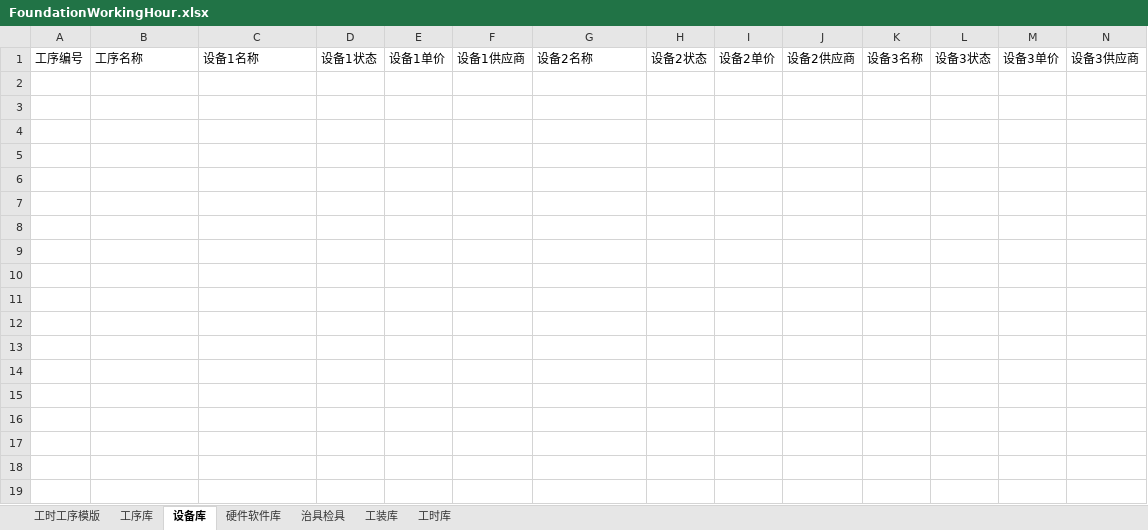
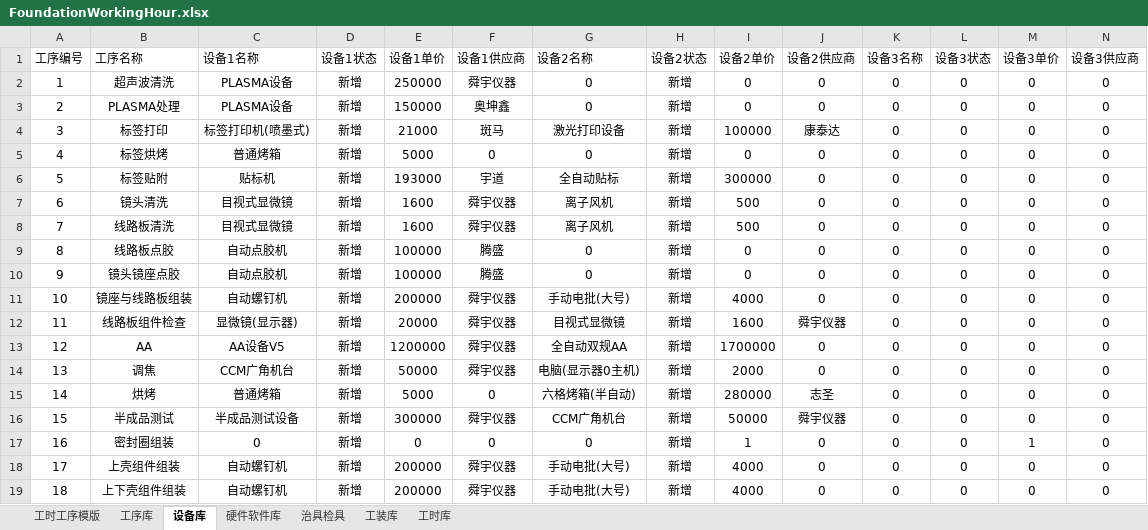
Before and after one commit to sunnysmartlead/finance_back, an Excel workbook: aspnet-core/src/Finance.Web.Host/FoundationWorkingHour.xlsx, sheet 设备库, drawn as a sheet; only a part is shown; values as stored, in another font and other column widths than the file's, no borders; rows hold the shown columns only; the diff covers the shown part only; the diff names each change by its address in the sheet, - before the commit and + after, or states it on an @@ line.

```diff
--- a/aspnet-core/src/Finance.Web.Host/FoundationWorkingHour.xlsx (sheet 设备库)
+++ b/aspnet-core/src/Finance.Web.Host/FoundationWorkingHour.xlsx (sheet 设备库)
+row 2: 1 | 超声波清洗 | PLASMA设备 | 新增 | 250000 | 舜宇仪器 | 0 | 新增 | 0 | 0 | 0 | 0 | 0 | 0
+row 3: 2 | PLASMA处理 | PLASMA设备 | 新增 | 150000 | 奥坤鑫 | 0 | 新增 | 0 | 0 | 0 | 0 | 0 | 0
+row 4: 3 | 标签打印 | 标签打印机(喷墨式) | 新增 | 21000 | 斑马 | 激光打印设备 | 新增 | 100000 | 康泰达 | 0 | 0 | 0 | 0
+row 5: 4 | 标签烘烤 | 普通烤箱 | 新增 | 5000 | 0 | 0 | 新增 | 0 | 0 | 0 | 0 | 0 | 0
+row 6: 5 | 标签贴附 | 贴标机 | 新增 | 193000 | 宇道 | 全自动贴标 | 新增 | 300000 | 0 | 0 | 0 | 0 | 0
+row 7: 6 | 镜头清洗 | 目视式显微镜 | 新增 | 1600 | 舜宇仪器 | 离子风机 | 新增 | 500 | 0 | 0 | 0 | 0 | 0
+row 8: 7 | 线路板清洗 | 目视式显微镜 | 新增 | 1600 | 舜宇仪器 | 离子风机 | 新增 | 500 | 0 | 0 | 0 | 0 | 0
+row 9: 8 | 线路板点胶 | 自动点胶机 | 新增 | 100000 | 腾盛 | 0 | 新增 | 0 | 0 | 0 | 0 | 0 | 0
+row 10: 9 | 镜头镜座点胶 | 自动点胶机 | 新增 | 100000 | 腾盛 | 0 | 新增 | 0 | 0 | 0 | 0 | 0 | 0
+row 11: 10 | 镜座与线路板组装 | 自动螺钉机 | 新增 | 200000 | 舜宇仪器 | 手动电批(大号) | 新增 | 4000 | 0 | 0 | 0 | 0 | 0
+row 12: 11 | 线路板组件检查 | 显微镜(显示器) | 新增 | 20000 | 舜宇仪器 | 目视式显微镜 | 新增 | 1600 | 舜宇仪器 | 0 | 0 | 0 | 0
+row 13: 12 | AA | AA设备V5 | 新增 | 1200000 | 舜宇仪器 | 全自动双规AA | 新增 | 1700000 | 0 | 0 | 0 | 0 | 0
+row 14: 13 | 调焦 | CCM广角机台 | 新增 | 50000 | 舜宇仪器 | 电脑(显示器0主机) | 新增 | 2000 | 0 | 0 | 0 | 0 | 0
+row 15: 14 | 烘烤 | 普通烤箱 | 新增 | 5000 | 0 | 六格烤箱(半自动) | 新增 | 280000 | 志圣 | 0 | 0 | 0 | 0
+row 16: 15 | 半成品测试 | 半成品测试设备 | 新增 | 300000 | 舜宇仪器 | CCM广角机台 | 新增 | 50000 | 舜宇仪器 | 0 | 0 | 0 | 0
+row 17: 16 | 密封圈组装 | 0 | 新增 | 0 | 0 | 0 | 新增 | 1 | 0 | 0 | 0 | 1 | 0
+row 18: 17 | 上壳组件组装 | 自动螺钉机 | 新增 | 200000 | 舜宇仪器 | 手动电批(大号) | 新增 | 4000 | 0 | 0 | 0 | 0 | 0
+row 19: 18 | 上下壳组件组装 | 自动螺钉机 | 新增 | 200000 | 舜宇仪器 | 手动电批(大号) | 新增 | 4000 | 0 | 0 | 0 | 0 | 0
```
Also changed, not shown: 35 added rows elsewhere in this sheet, sheet 硬件软件库, sheet 治具检具, sheet 工时库, sheet 工装库, sheet 工序库, 2 other files.
